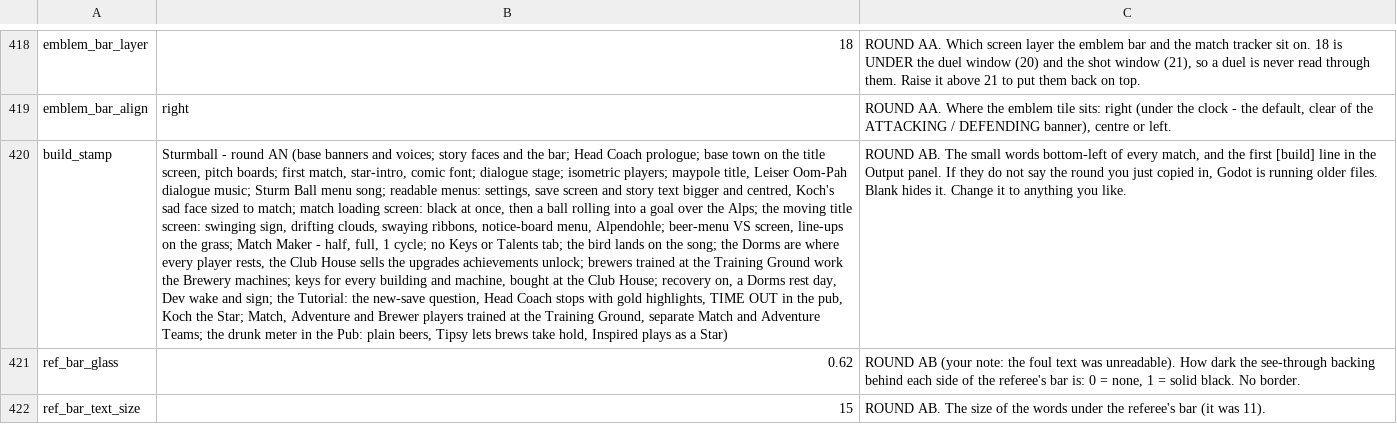
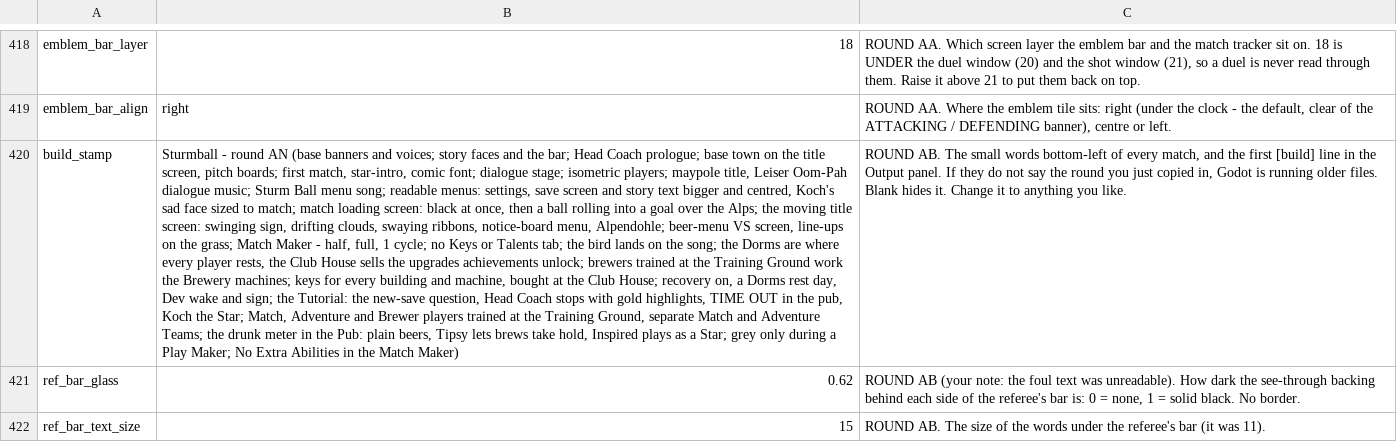
Before and after one commit to SchwartzAnthony/project_sb, a CSV file: data/Tuning.csv, drawn as a sheet; only a part is shown, gaps mark what is left out; the diff names each change by its address in the sheet, - before the commit and + after, or states it on an @@ line.

```diff
--- a/data/Tuning.csv
+++ b/data/Tuning.csv
-B420: …as a Star)
+B420: …as a Star; grey only during a Play Maker; No Extra Abilities in the Match Maker)
```
Also changed, not shown: 12 other files.
